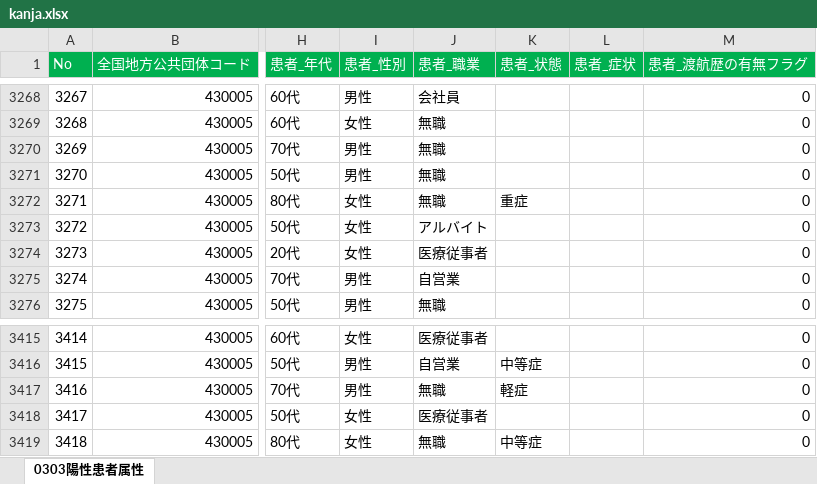
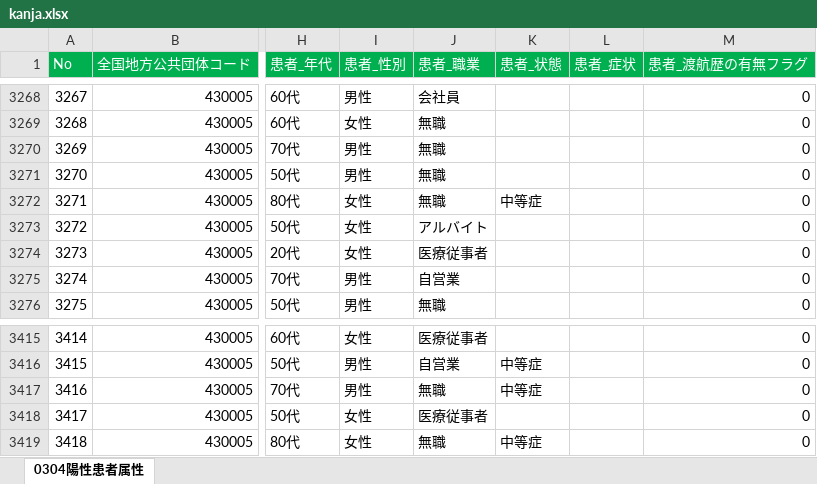
Before and after one commit to makoragi/kumamoto-covid19, an Excel workbook: kanja.xlsx, sheet 0304陽性患者属性, drawn as a sheet; only a part is shown, gaps mark what is left out; values as stored, in another font and other column widths than the file's, no borders; the diff covers the shown part only; the diff names each change by its address in the sheet, - before the commit and + after, or states it on an @@ line.

```diff
--- a/kanja.xlsx (sheet 0304陽性患者属性)
+++ b/kanja.xlsx (sheet 0304陽性患者属性)
-sheet tab: 0303陽性患者属性
+sheet tab: 0304陽性患者属性
-K3272 (患者_状態): 重症
+K3272 (患者_状態): 中等症
-K3417 (患者_状態): 軽症
+K3417 (患者_状態): 中等症
```
Also changed, not shown: 2 added rows and 15 edited cells elsewhere in this sheet, kensa.xlsx, 1 other file.
